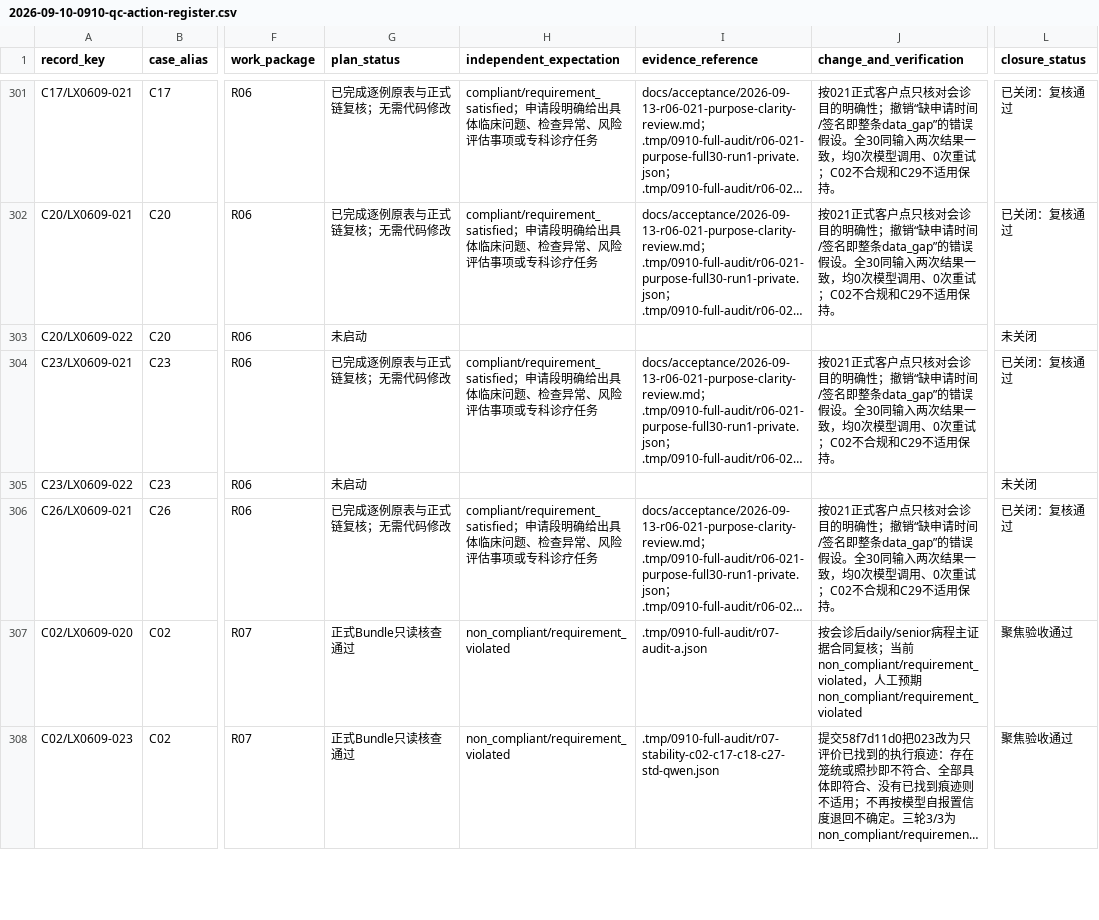
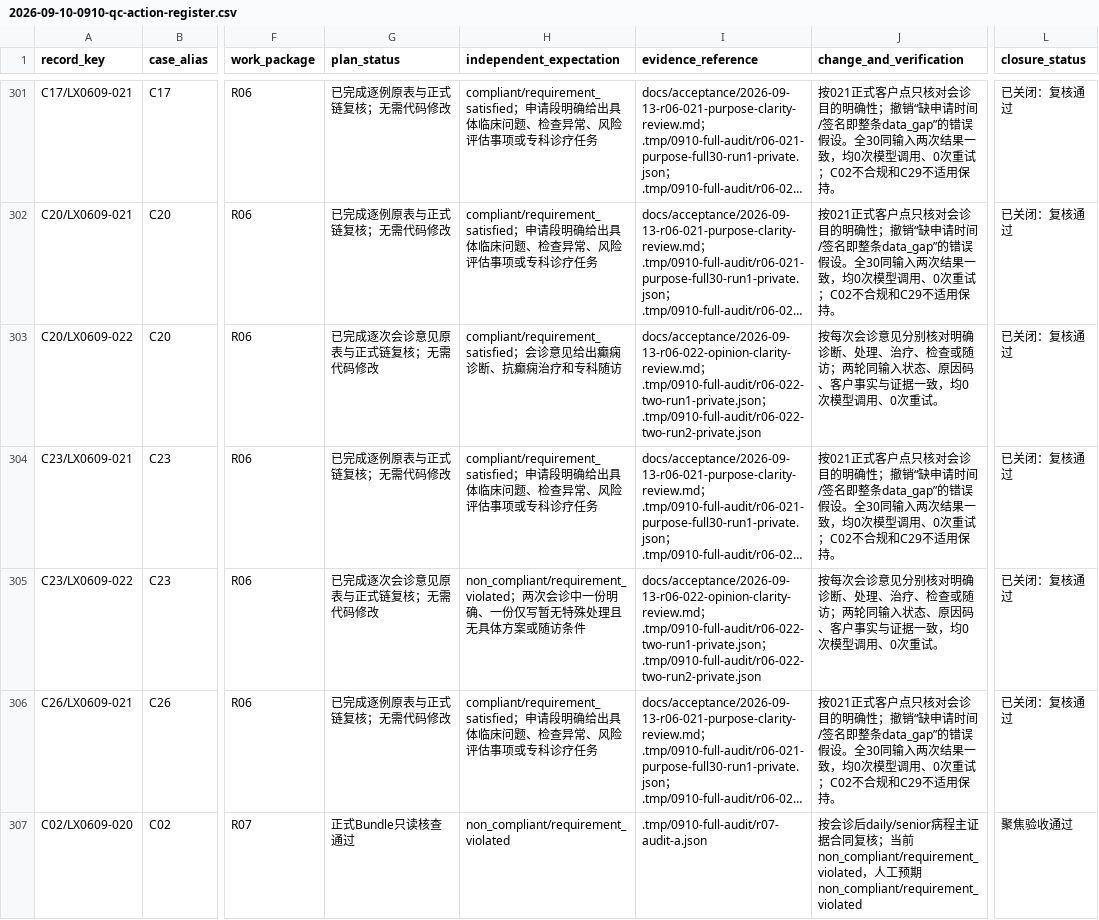
Before and after one commit to softjazzz/combined, a CSV file: apps/medqc-web/docs/plans/2026-09-10-0910-qc-action-register.csv, drawn as a sheet; only a part is shown, gaps mark what is left out; the shorter side is filled out with more unchanged rows; long unchanged cells end in …; the diff names each change by its address in the sheet, - before the commit and + after, or states it on an @@ line.

```diff
--- a/apps/medqc-web/docs/plans/2026-09-10-0910-qc-action-register.csv
+++ b/apps/medqc-web/docs/plans/2026-09-10-0910-qc-action-register.csv
-G303 (plan_status): 未启动
+G303 (plan_status): 已完成逐次会诊意见原表与正式链复核；无需代码修改
-H303 (independent_expectation): (empty)
+H303 (independent_expectation): compliant/requirement_satisfied；会诊意见给出癫痫诊断、抗癫痫治疗和专科随访
-I303 (evidence_reference): (empty)
+I303 (evidence_reference): docs/acceptance/2026-09-13-r06-022-opinion-clarity-review.md；.tmp/0910-full-audit/r06-022-two-run1-private.json；.tmp/0910-full-audit/r06-022-two-run2-private.json
-J303 (change_and_verification): (empty)
+J303 (change_and_verification): 按每次会诊意见分别核对明确诊断、处理、治疗、检查或随访；两轮同输入状态、原因码、客户事实与证据一致，均0次模型调用、0次重试。
-L303 (closure_status): 未关闭
+L303 (closure_status): 已关闭：复核通过
-G305 (plan_status): 未启动
+G305 (plan_status): 已完成逐次会诊意见原表与正式链复核；无需代码修改
-H305 (independent_expectation): (empty)
+H305 (independent_expectation): non_compliant/requirement_violated；两次会诊中一份明确、一份仅写暂无特殊处理且无具体方案或随访条件
-I305 (evidence_reference): (empty)
+I305 (evidence_reference): docs/acceptance/2026-09-13-r06-022-opinion-clarity-review.md；.tmp/0910-full-audit/r06-022-two-run1-private.json；.tmp/0910-full-audit/r06-022-two-run2-private.json
-J305 (change_and_verification): (empty)
+J305 (change_and_verification): 按每次会诊意见分别核对明确诊断、处理、治疗、检查或随访；两轮同输入状态、原因码、客户事实与证据一致，均0次模型调用、0次重试。
-L305 (closure_status): 未关闭
+L305 (closure_status): 已关闭：复核通过
```
Also changed, not shown: 1 other file.
